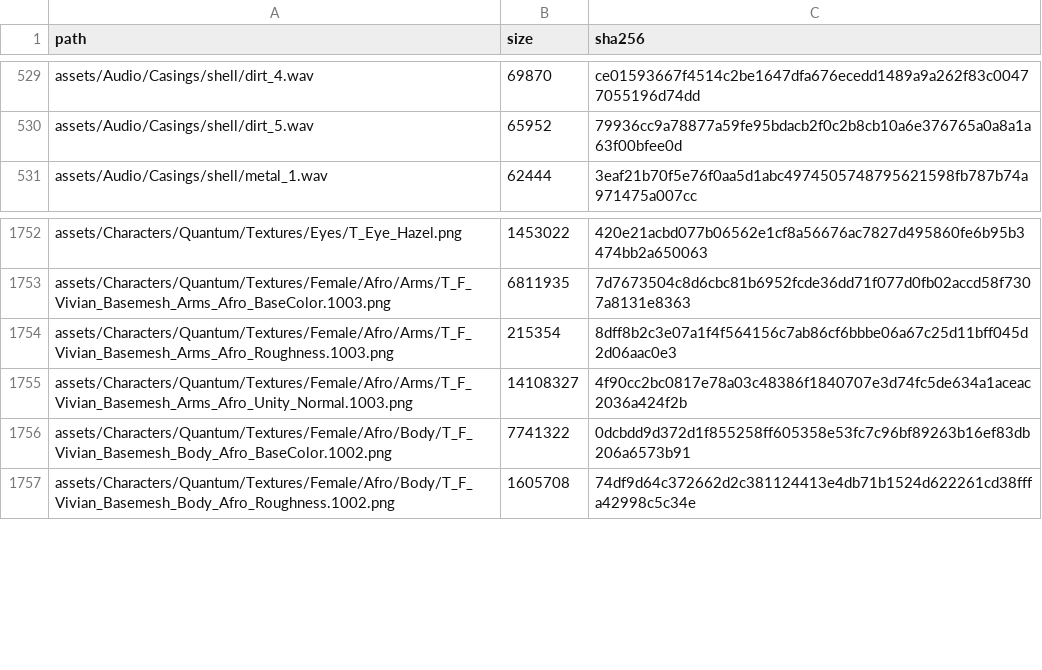
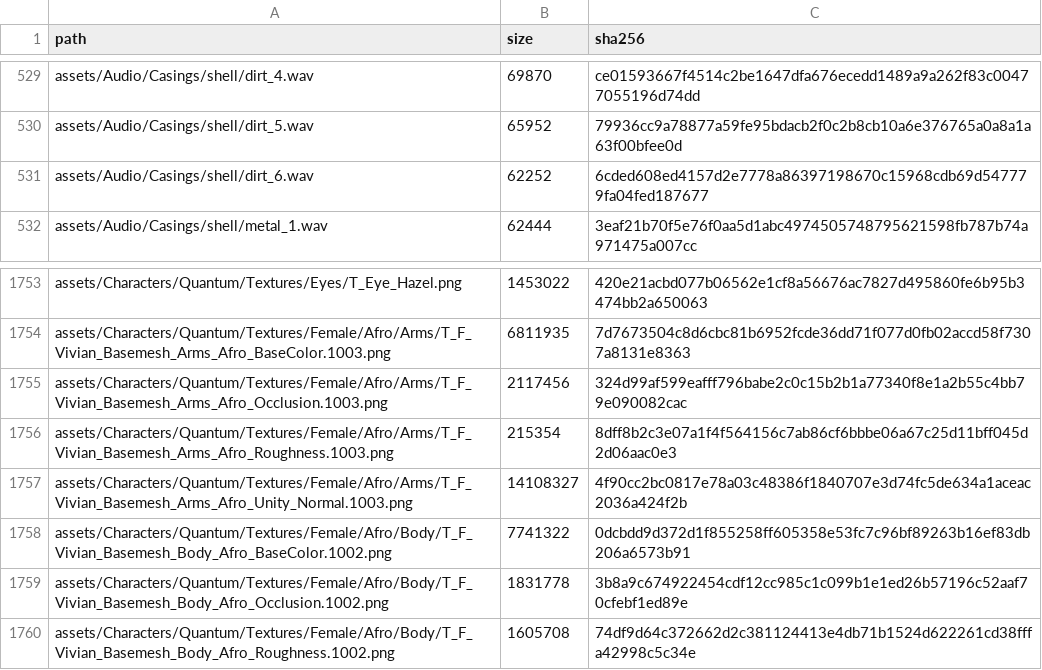
Before and after one commit to JCamberos27/TartarusEngine, a CSV file: project/external_assets.csv, drawn as a sheet; only a part is shown, gaps mark what is left out; the diff names each change by its address in the sheet, - before the commit and + after, or states it on an @@ line.

Commit message:
List three tracked-meta payloads in external_assets.csv
dirt_6.wav and two Vivian Afro occlusion maps have .meta files in git (from
#539) and their files on the shared Drive, but weren't in the manifest, so a
clone without them could prune their metas.

```diff
--- a/project/external_assets.csv
+++ b/project/external_assets.csv
+row 531: assets/Audio/Casings/shell/dirt_6.wav | 62252 | 6cded608ed4157d2e7778a86397198670c15968cdb69d547779fa04fed187677
+row 1755: assets/Characters/Quantum/Textures/Female/Afro/Arms/T_F_Vivian_Basemesh_Arms_Afro_Occlusion.1003.png | 2117456 | 324d99af599eafff796babe2c0c15b2b1a77340f8e1a2b55c4bb79e090082cac
+row 1759: assets/Characters/Quantum/Textures/Female/Afro/Body/T_F_Vivian_Basemesh_Body_Afro_Occlusion.1002.png | 1831778 | 3b8a9c674922454cdf12cc985c1c099b1e1ed26b57196c52aaf70cfebf1ed89e
```
